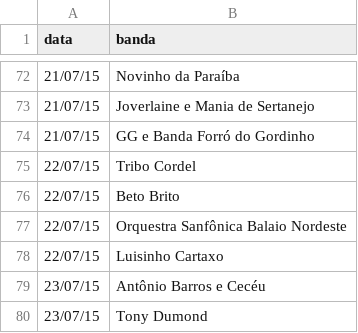
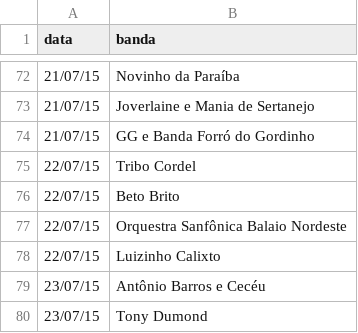
Before and after one commit to andryw/ppquando, a CSV file: src/programacao_wide.csv, drawn as a sheet; only a part is shown, gaps mark what is left out.

```diff
--- a/src/programacao_wide.csv
+++ b/src/programacao_wide.csv
@@ -77,3 +77,3 @@ data,banda
 22/07/15,Orquestra Sanfônica Balaio Nordeste
-22/07/15,Luisinho Cartaxo
+22/07/15,Luizinho Calixto
 23/07/15,Antônio Barros e Cecéu
```
Also changed, not shown: src/programacao.csv, 2 other files.
